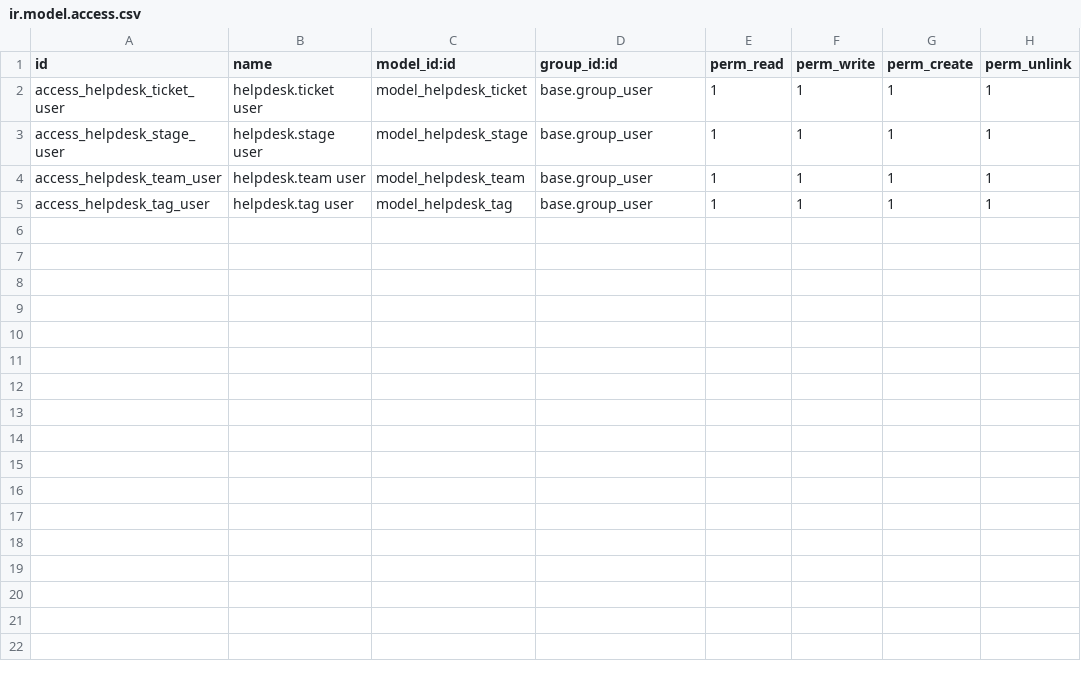
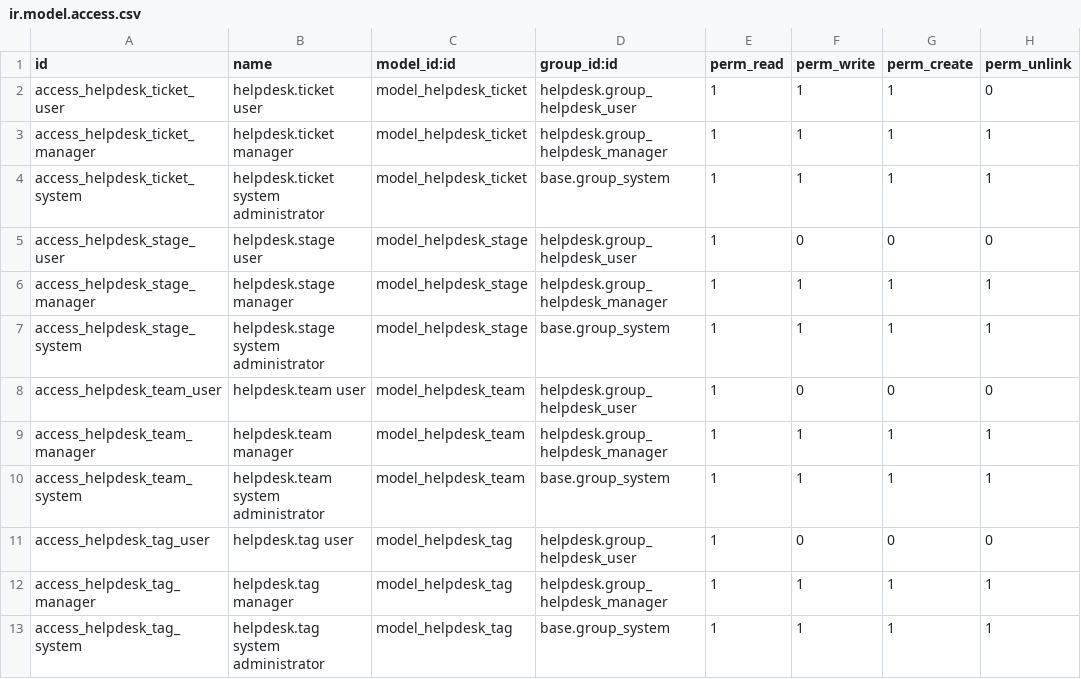
Before and after one commit to ahmatfauzy/odoo-it-operations, a CSV file: custom-addons/helpdesk/security/ir.model.access.csv, drawn as a sheet.

Commit message:
Add Helpdesk security and stage validation

```diff
--- a/custom-addons/helpdesk/security/ir.model.access.csv
+++ b/custom-addons/helpdesk/security/ir.model.access.csv
@@ -1,5 +1,13 @@
 id,name,model_id:id,group_id:id,perm_read,perm_write,perm_create,perm_unlink
-access_helpdesk_ticket_user,helpdesk.ticket user,model_helpdesk_ticket,base.group_user,1,1,1,1
-access_helpdesk_stage_user,helpdesk.stage user,model_helpdesk_stage,base.group_user,1,1,1,1
-access_helpdesk_team_user,helpdesk.team user,model_helpdesk_team,base.group_user,1,1,1,1
-access_helpdesk_tag_user,helpdesk.tag user,model_helpdesk_tag,base.group_user,1,1,1,1
+access_helpdesk_ticket_user,helpdesk.ticket user,model_helpdesk_ticket,helpdesk.group_helpdesk_user,1,1,1,0
+access_helpdesk_ticket_manager,helpdesk.ticket manager,model_helpdesk_ticket,helpdesk.group_helpdesk_manager,1,1,1,1
+access_helpdesk_ticket_system,helpdesk.ticket system administrator,model_helpdesk_ticket,base.group_system,1,1,1,1
+access_helpdesk_stage_user,helpdesk.stage user,model_helpdesk_stage,helpdesk.group_helpdesk_user,1,0,0,0
+access_helpdesk_stage_manager,helpdesk.stage manager,model_helpdesk_stage,helpdesk.group_helpdesk_manager,1,1,1,1
+access_helpdesk_stage_system,helpdesk.stage system administrator,model_helpdesk_stage,base.group_system,1,1,1,1
+access_helpdesk_team_user,helpdesk.team user,model_helpdesk_team,helpdesk.group_helpdesk_user,1,0,0,0
+access_helpdesk_team_manager,helpdesk.team manager,model_helpdesk_team,helpdesk.group_helpdesk_manager,1,1,1,1
+access_helpdesk_team_system,helpdesk.team system administrator,model_helpdesk_team,base.group_system,1,1,1,1
+access_helpdesk_tag_user,helpdesk.tag user,model_helpdesk_tag,helpdesk.group_helpdesk_user,1,0,0,0
+access_helpdesk_tag_manager,helpdesk.tag manager,model_helpdesk_tag,helpdesk.group_helpdesk_manager,1,1,1,1
+access_helpdesk_tag_system,helpdesk.tag system administrator,model_helpdesk_tag,base.group_system,1,1,1,1
```
Also changed, not shown: 7 other files.
